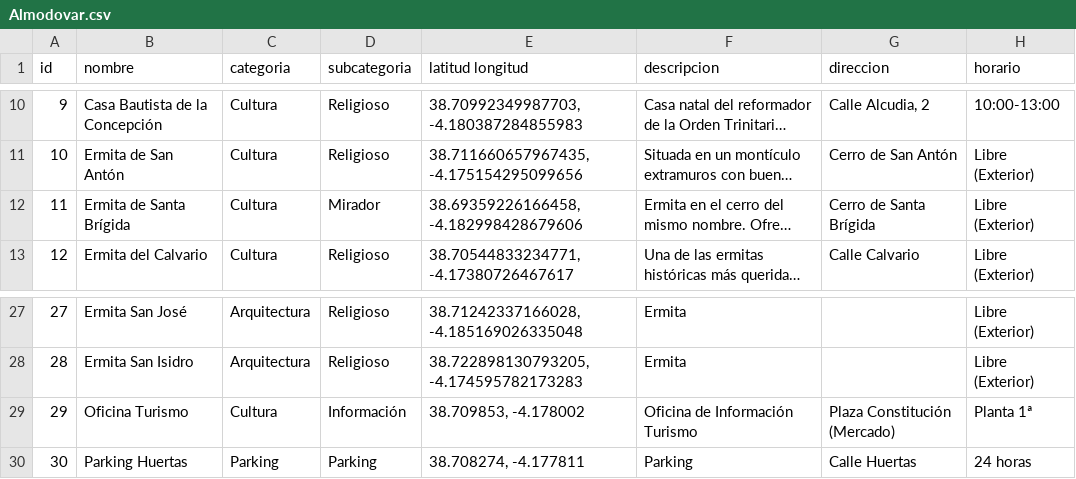
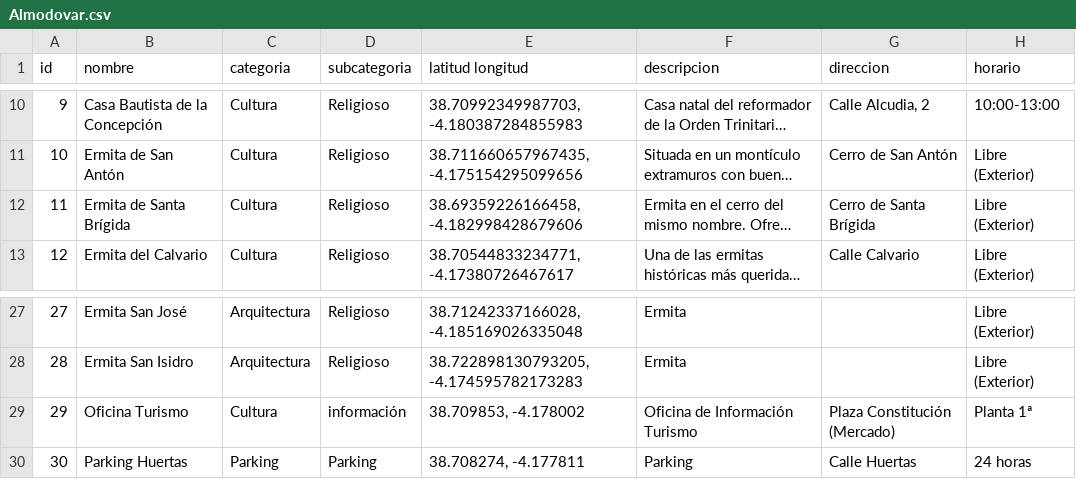
Before and after one commit to gabrielsantosgrillo-dot/JuegosCartas, a CSV file: turismo/Almodovar.csv, drawn as a sheet; only a part is shown, gaps mark what is left out; long unchanged cells end in …; the diff names each change by its address in the sheet, - before the commit and + after, or states it on an @@ line.

Commit message:
Add files via upload

```diff
--- a/turismo/Almodovar.csv
+++ b/turismo/Almodovar.csv
-D12 (subcategoria): Mirador
+D12 (subcategoria): Religioso
-D29 (subcategoria): Información
+D29 (subcategoria): información
```
